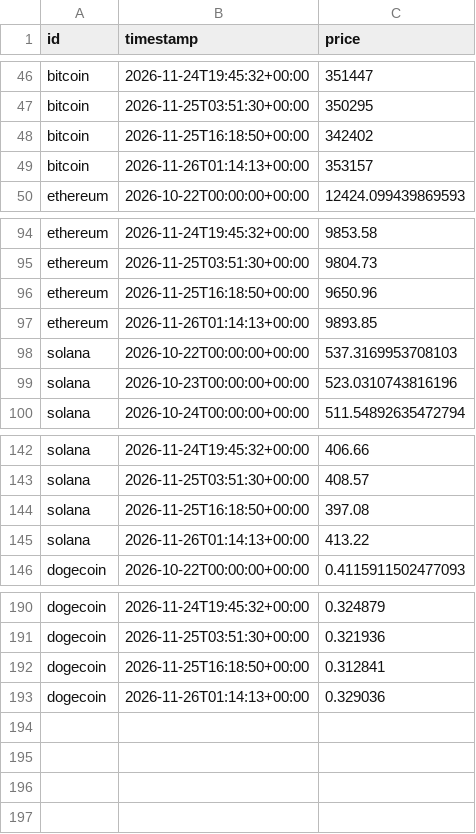
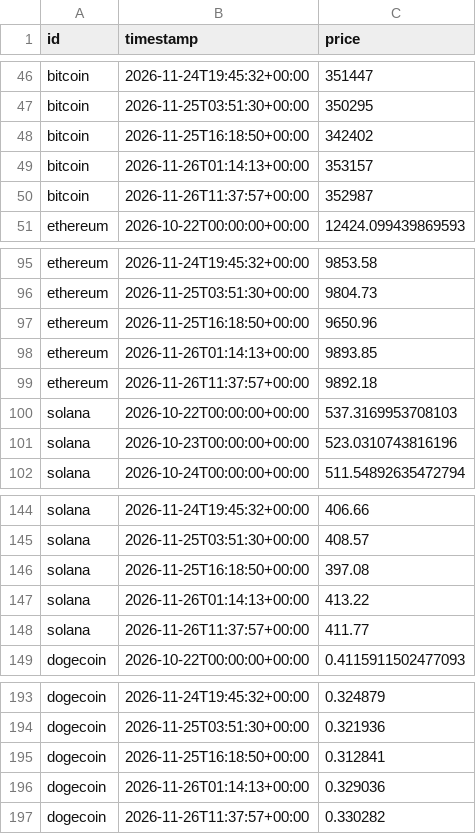
Before and after one commit to alissonlittig/monitor-precos-actions, a CSV file: data/history.csv, drawn as a sheet; only a part is shown, gaps mark what is left out; the diff names each change by its address in the sheet, - before the commit and + after, or states it on an @@ line.

```diff
--- a/data/history.csv
+++ b/data/history.csv
+row 50: bitcoin | 2026-11-26T11:37:57+00:00 | 352987
+row 99: ethereum | 2026-11-26T11:37:57+00:00 | 9892.18
+row 148: solana | 2026-11-26T11:37:57+00:00 | 411.77
+row 197: dogecoin | 2026-11-26T11:37:57+00:00 | 0.330282
```
Also changed, not shown: 3 other files.
